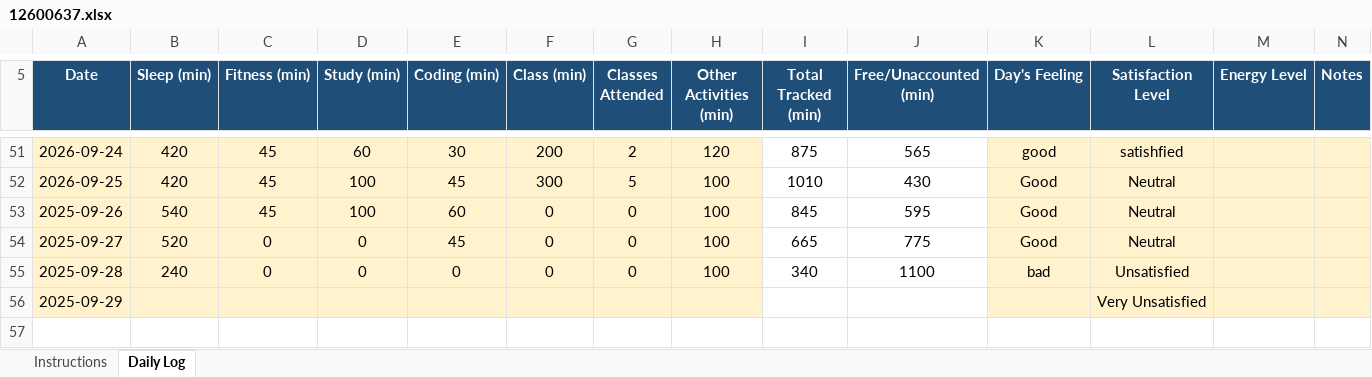
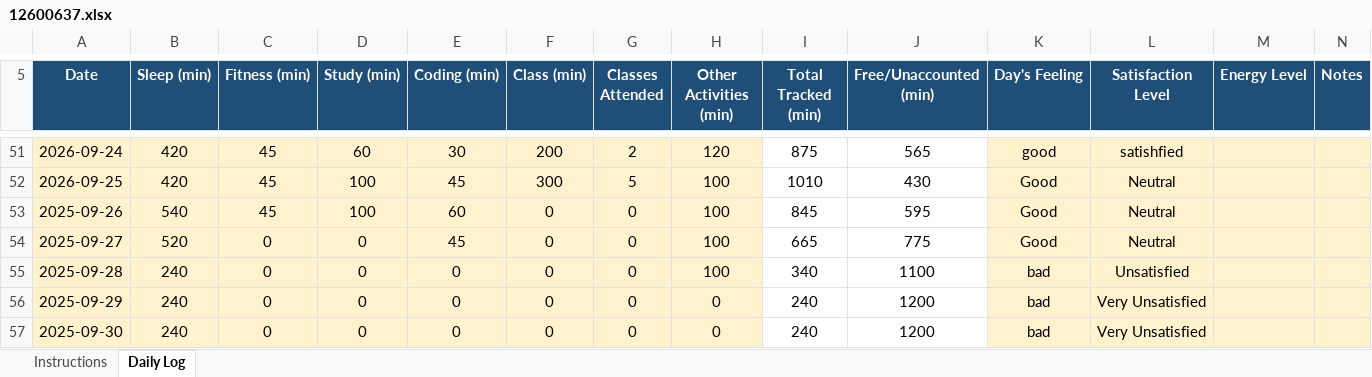
Before and after one commit to Satyajit-69/CAP776, an Excel workbook: 12600637.xlsx, sheet Daily Log, drawn as a sheet; only a part is shown, gaps mark what is left out; values as stored, in another font and other column widths than the file's, no borders; conditional formats not drawn; the diff names each change by its address in the sheet, - before the commit and + after, or states it on an @@ line.

Commit message:
update for 28,29,30  sept

```diff
--- a/12600637.xlsx (sheet Daily Log)
+++ b/12600637.xlsx (sheet Daily Log)
-B56 (Sleep (min)): (empty)
+B56 (Sleep (min)): 240
-C56 (Fitness (min)): (empty)
+C56 (Fitness (min)): 0
-D56 (Study (min)): (empty)
+D56 (Study (min)): 0
-E56 (Coding (min)): (empty)
+E56 (Coding (min)): 0
-F56 (Class (min)): (empty)
+F56 (Class (min)): 0
-G56 (Classes Attended): (empty)
+G56 (Classes Attended): 0
-H56 (Other Activities (min)): (empty)
+H56 (Other Activities (min)): 0
-I56 (Total Tracked (min)): (empty)
+I56 (Total Tracked (min)): 240
-J56 (Free/Unaccounted (min)): (empty)
+J56 (Free/Unaccounted (min)): 1200
-K56 (Day's Feeling): (empty)
+K56 (Day's Feeling): bad
+row 57: 2025-09-30 | 240 | 0 | 0 | 0 | 0 | 0 | 0 | 240 | 1200 | bad | Very Unsatisfied
```
